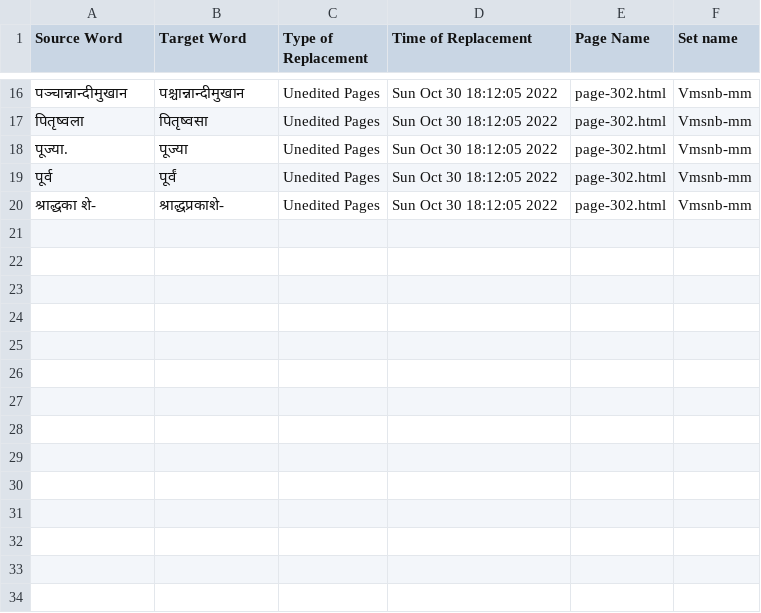
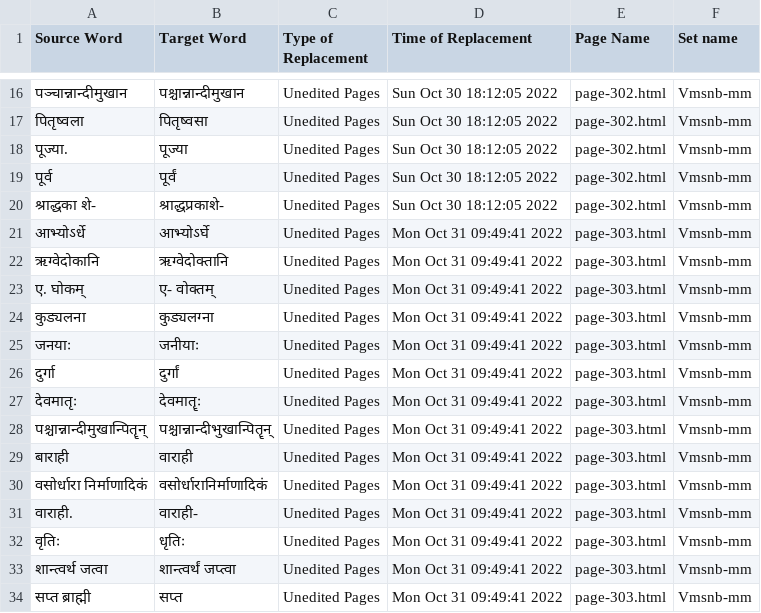
Before and after one commit to TeamOCR-IITB/Vmsnb-mm, a CSV file: Vmsnb-mm_logs.csv, drawn as a sheet; only a part is shown, gaps mark what is left out.

```diff
--- a/Vmsnb-mm_logs.csv
+++ b/Vmsnb-mm_logs.csv
@@ -20 +20,15 @@ Source Word,Target Word,Type of Replacement,Time of Replacement,Page Name,Set na
 श्राद्धका शे-,श्राद्धप्रकाशे- ,Unedited Pages,Sun Oct 30 18:12:05 2022,page-302.html,Vmsnb-mm
+आभ्योऽर्धे,आभ्योऽर्घे ,Unedited Pages,Mon Oct 31 09:49:41 2022,page-303.html,Vmsnb-mm
+ऋग्वेदोकानि,ऋग्वेदोक्तानि ,Unedited Pages,Mon Oct 31 09:49:41 2022,page-303.html,Vmsnb-mm
+ए. घोकम्,ए- वोक्तम् ,Unedited Pages,Mon Oct 31 09:49:41 2022,page-303.html,Vmsnb-mm
+कुड्यलना,कुड्यलग्ना ,Unedited Pages,Mon Oct 31 09:49:41 2022,page-303.html,Vmsnb-mm
+जनयाः,जनीयाः ,Unedited Pages,Mon Oct 31 09:49:41 2022,page-303.html,Vmsnb-mm
+दुर्गा,दुर्गां ,Unedited Pages,Mon Oct 31 09:49:41 2022,page-303.html,Vmsnb-mm
+देवमातृः,देवमातॄः ,Unedited Pages,Mon Oct 31 09:49:41 2022,page-303.html,Vmsnb-mm
+पश्चान्नान्दीमुखान्पितॄन्,पश्चान्नान्दीभुखान्पितॄन्,Unedited Pages,Mon Oct 31 09:49:41 2022,page-303.html,Vmsnb-mm
+बाराही,वाराही ,Unedited Pages,Mon Oct 31 09:49:41 2022,page-303.html,Vmsnb-mm
+वसोर्धारा निर्माणादिकं,वसोर्धारानिर्माणादिकं ,Unedited Pages,Mon Oct 31 09:49:41 2022,page-303.html,Vmsnb-mm
+वाराही.,वाराही- ,Unedited Pages,Mon Oct 31 09:49:41 2022,page-303.html,Vmsnb-mm
+वृतिः,धृतिः ,Unedited Pages,Mon Oct 31 09:49:41 2022,page-303.html,Vmsnb-mm
+शान्त्वर्थ जत्वा,शान्त्वर्थं जप्त्वा ,Unedited Pages,Mon Oct 31 09:49:41 2022,page-303.html,Vmsnb-mm
+सप्त ब्राह्मी,सप्त,Unedited Pages,Mon Oct 31 09:49:41 2022,page-303.html,Vmsnb-mm
```
Also changed, not shown: Comments/AverageAccuracies.csv, 11 other files.
